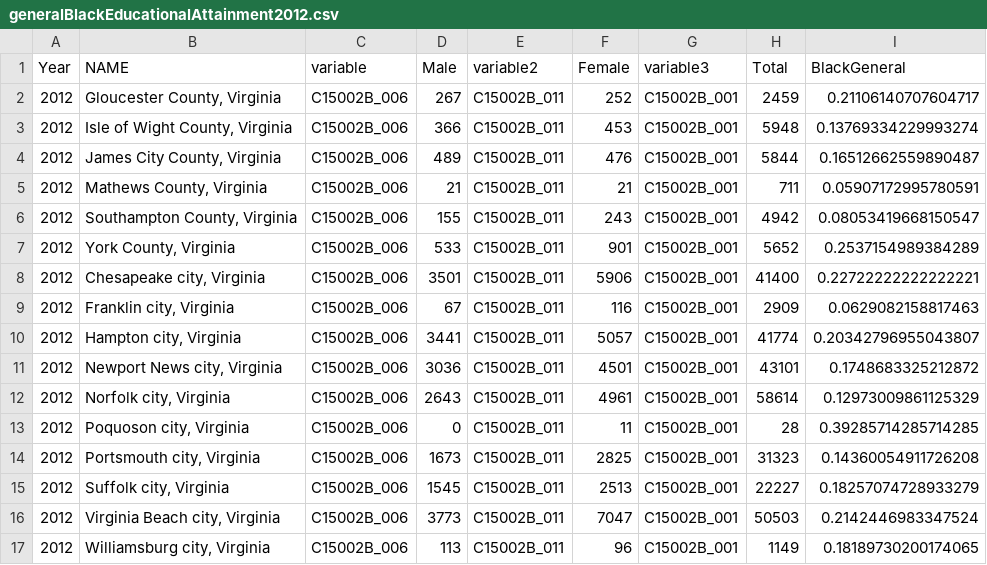
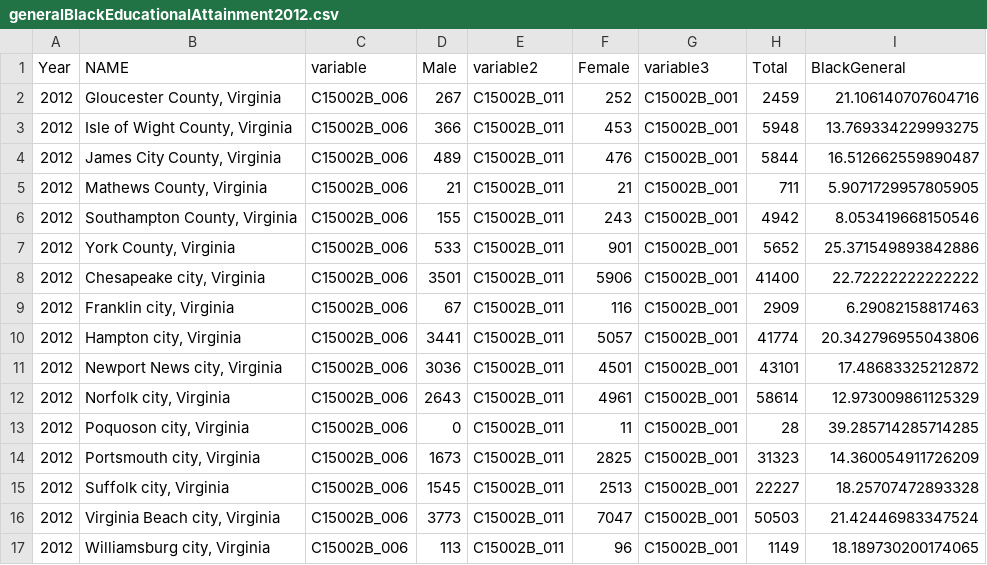
Before and after one commit to larsonsp/DSPG2021_HamptonRoads, a CSV file: shinyapp/data/TableC15002BFiveYearEstimates/generalBlackEducationalAttainment2012.csv, drawn as a sheet.

```diff
--- a/shinyapp/data/TableC15002BFiveYearEstimates/generalBlackEducationalAttainment2012.csv
+++ b/shinyapp/data/TableC15002BFiveYearEstimates/generalBlackEducationalAttainment2012.csv
@@ -1,17 +1,17 @@
 Year,NAME,variable,Male,variable2,Female,variable3,Total,BlackGeneral
-2012,"Gloucester County, Virginia",C15002B_006,267,C15002B_011,252,C15002B_001,2459,0.21106140707604717
-2012,"Isle of Wight County, Virginia",C15002B_006,366,C15002B_011,453,C15002B_001,5948,0.13769334229993274
-2012,"James City County, Virginia",C15002B_006,489,C15002B_011,476,C15002B_001,5844,0.16512662559890487
-2012,"Mathews County, Virginia",C15002B_006,21,C15002B_011,21,C15002B_001,711,0.05907172995780591
-2012,"Southampton County, Virginia",C15002B_006,155,C15002B_011,243,C15002B_001,4942,0.08053419668150547
-2012,"York County, Virginia",C15002B_006,533,C15002B_011,901,C15002B_001,5652,0.2537154989384289
-2012,"Chesapeake city, Virginia",C15002B_006,3501,C15002B_011,5906,C15002B_001,41400,0.22722222222222221
-2012,"Franklin city, Virginia",C15002B_006,67,C15002B_011,116,C15002B_001,2909,0.0629082158817463
-2012,"Hampton city, Virginia",C15002B_006,3441,C15002B_011,5057,C15002B_001,41774,0.20342796955043807
-2012,"Newport News city, Virginia",C15002B_006,3036,C15002B_011,4501,C15002B_001,43101,0.1748683325212872
-2012,"Norfolk city, Virginia",C15002B_006,2643,C15002B_011,4961,C15002B_001,58614,0.12973009861125329
-2012,"Poquoson city, Virginia",C15002B_006,0,C15002B_011,11,C15002B_001,28,0.39285714285714285
-2012,"Portsmouth city, Virginia",C15002B_006,1673,C15002B_011,2825,C15002B_001,31323,0.14360054911726208
-2012,"Suffolk city, Virginia",C15002B_006,1545,C15002B_011,2513,C15002B_001,22227,0.18257074728933279
-2012,"Virginia Beach city, Virginia",C15002B_006,3773,C15002B_011,7047,C15002B_001,50503,0.2142446983347524
-2012,"Williamsburg city, Virginia",C15002B_006,113,C15002B_011,96,C15002B_001,1149,0.18189730200174065
+2012,"Gloucester County, Virginia",C15002B_006,267,C15002B_011,252,C15002B_001,2459,21.106140707604716
+2012,"Isle of Wight County, Virginia",C15002B_006,366,C15002B_011,453,C15002B_001,5948,13.769334229993275
+2012,"James City County, Virginia",C15002B_006,489,C15002B_011,476,C15002B_001,5844,16.512662559890487
+2012,"Mathews County, Virginia",C15002B_006,21,C15002B_011,21,C15002B_001,711,5.9071729957805905
+2012,"Southampton County, Virginia",C15002B_006,155,C15002B_011,243,C15002B_001,4942,8.053419668150546
+2012,"York County, Virginia",C15002B_006,533,C15002B_011,901,C15002B_001,5652,25.371549893842886
+2012,"Chesapeake city, Virginia",C15002B_006,3501,C15002B_011,5906,C15002B_001,41400,22.72222222222222
+2012,"Franklin city, Virginia",C15002B_006,67,C15002B_011,116,C15002B_001,2909,6.29082158817463
+2012,"Hampton city, Virginia",C15002B_006,3441,C15002B_011,5057,C15002B_001,41774,20.342796955043806
+2012,"Newport News city, Virginia",C15002B_006,3036,C15002B_011,4501,C15002B_001,43101,17.48683325212872
+2012,"Norfolk city, Virginia",C15002B_006,2643,C15002B_011,4961,C15002B_001,58614,12.973009861125329
+2012,"Poquoson city, Virginia",C15002B_006,0,C15002B_011,11,C15002B_001,28,39.285714285714285
+2012,"Portsmouth city, Virginia",C15002B_006,1673,C15002B_011,2825,C15002B_001,31323,14.360054911726209
+2012,"Suffolk city, Virginia",C15002B_006,1545,C15002B_011,2513,C15002B_001,22227,18.25707472893328
+2012,"Virginia Beach city, Virginia",C15002B_006,3773,C15002B_011,7047,C15002B_001,50503,21.42446983347524
+2012,"Williamsburg city, Virginia",C15002B_006,113,C15002B_011,96,C15002B_001,1149,18.189730200174065
```
Also changed, not shown: shinyapp/data/TableC15002BFiveYearEstimates/generalBlackEducationalAttainment2010.csv, shinyapp/data/TableC15002BFiveYearEstimates/generalBlackEducationalAttainment2011.csv, 10 other files.
